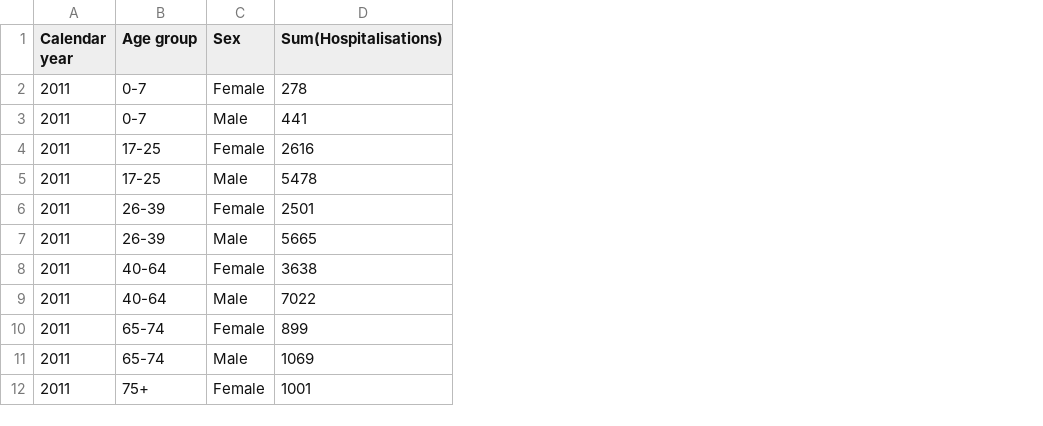
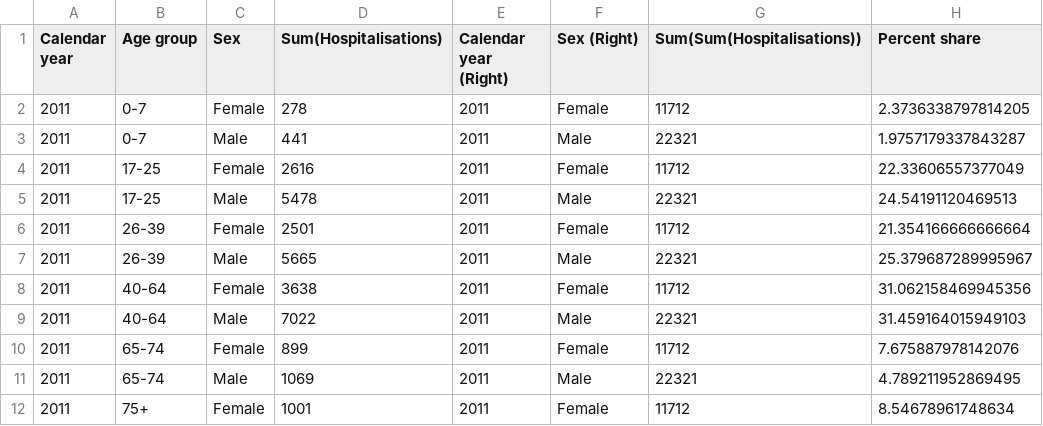
Before and after one commit to bibo2323/Cos30045-group-project, a CSV file: knime data/chart5_age_mix_by_year.csv, drawn as a sheet; only a part is shown; the diff names each change by its address in the sheet, - before the commit and + after, or states it on an @@ line.

Commit message:
chart 5 percent share

```diff
--- a/knime data/chart5_age_mix_by_year.csv
+++ b/knime data/chart5_age_mix_by_year.csv
+column E (Calendar year (Right)), rows 2-12: all 2011
+column F (Sex (Right)), rows 2-12: Female | Male | Female | Male | Female | Male | Female | Male | Female | Male | Female
+column G (Sum(Sum(Hospitalisations))), rows 2-12: 11712 | 22321 | 11712 | 22321 | 11712 | 22321 | 11712 | 22321 | 11712 | 22321 | 11712
+column H (Percent share), rows 2-12: 2.3736338797814205 | 1.9757179337843287 | 22.33606557377049 | 24.54191120469513 | 21.354166666666664 | 25.379687289995967 | 31.062158469945356 | 31.459164015949103 | 7.675887978142076 | 4.789211952869495 | 8.54678961748634
```
